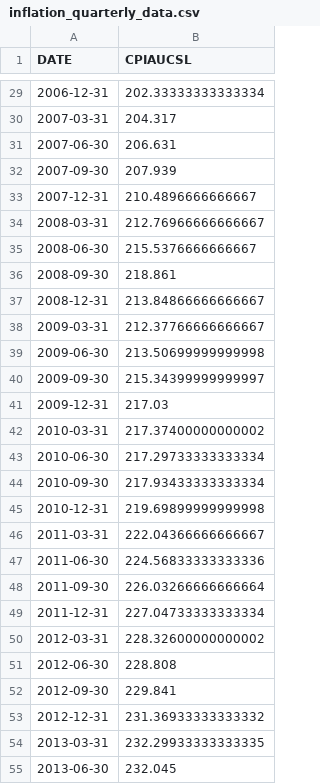
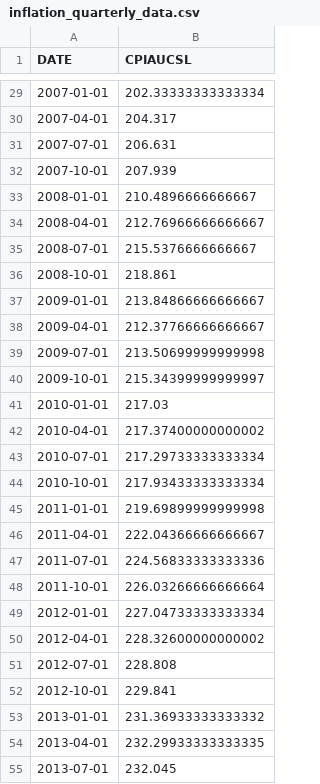
Before and after one commit to kincaidqf/mini-comps, a CSV file: inflation_quarterly_data.csv, drawn as a sheet; only a part is shown, gaps mark what is left out; the diff covers the shown part only.

Commit message:
adjusted cpi quarterly data to match dates for gdp quarterly data

```diff
--- a/inflation_quarterly_data.csv
+++ b/inflation_quarterly_data.csv
@@ -29,27 +29,27 @@ DATE,CPIAUCSL
-2006-12-31,202.33333333333334
-2007-03-31,204.317
-2007-06-30,206.631
-2007-09-30,207.939
-2007-12-31,210.4896666666667
-2008-03-31,212.76966666666667
-2008-06-30,215.5376666666667
-2008-09-30,218.861
-2008-12-31,213.84866666666667
-2009-03-31,212.37766666666667
-2009-06-30,213.50699999999998
-2009-09-30,215.34399999999997
-2009-12-31,217.03
-2010-03-31,217.37400000000002
-2010-06-30,217.29733333333334
-2010-09-30,217.93433333333334
-2010-12-31,219.69899999999998
-2011-03-31,222.04366666666667
-2011-06-30,224.56833333333336
-2011-09-30,226.03266666666664
-2011-12-31,227.04733333333334
-2012-03-31,228.32600000000002
-2012-06-30,228.808
-2012-09-30,229.841
-2012-12-31,231.36933333333332
-2013-03-31,232.29933333333335
-2013-06-30,232.045
+2007-01-01,202.33333333333334
+2007-04-01,204.317
+2007-07-01,206.631
+2007-10-01,207.939
+2008-01-01,210.4896666666667
+2008-04-01,212.76966666666667
+2008-07-01,215.5376666666667
+2008-10-01,218.861
+2009-01-01,213.84866666666667
+2009-04-01,212.37766666666667
+2009-07-01,213.50699999999998
+2009-10-01,215.34399999999997
+2010-01-01,217.03
+2010-04-01,217.37400000000002
+2010-07-01,217.29733333333334
+2010-10-01,217.93433333333334
+2011-01-01,219.69899999999998
+2011-04-01,222.04366666666667
+2011-07-01,224.56833333333336
+2011-10-01,226.03266666666664
+2012-01-01,227.04733333333334
+2012-04-01,228.32600000000002
+2012-07-01,228.808
+2012-10-01,229.841
+2013-01-01,231.36933333333332
+2013-04-01,232.29933333333335
+2013-07-01,232.045
```
Also changed, not shown: 70 edited cells elsewhere in this file, 1 other file.
